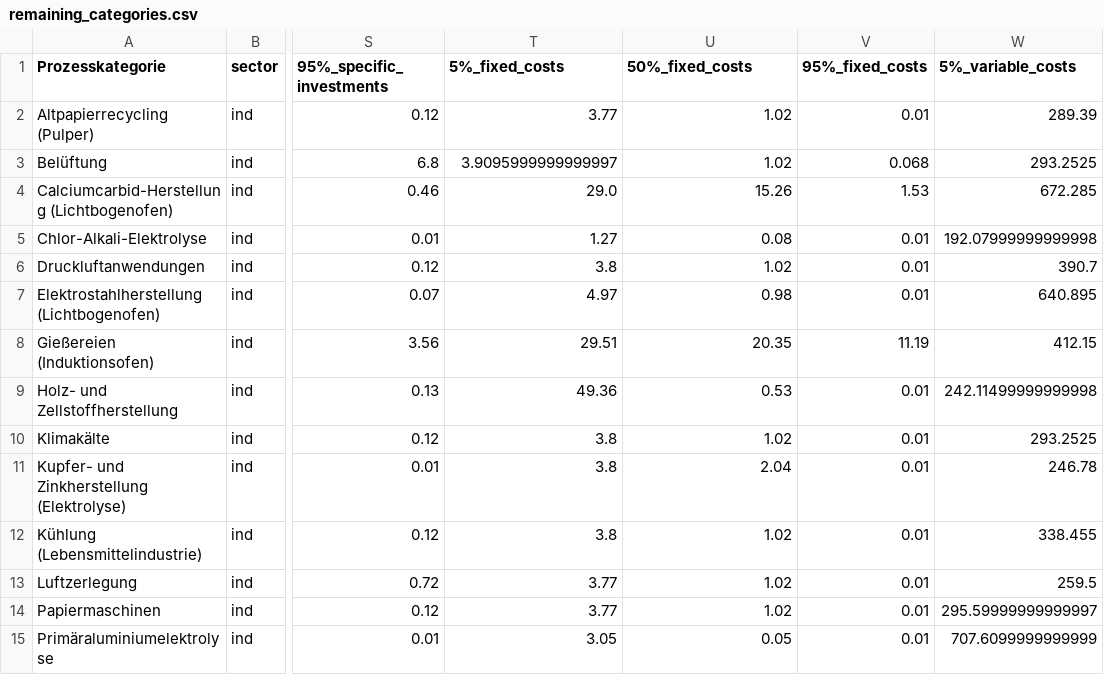
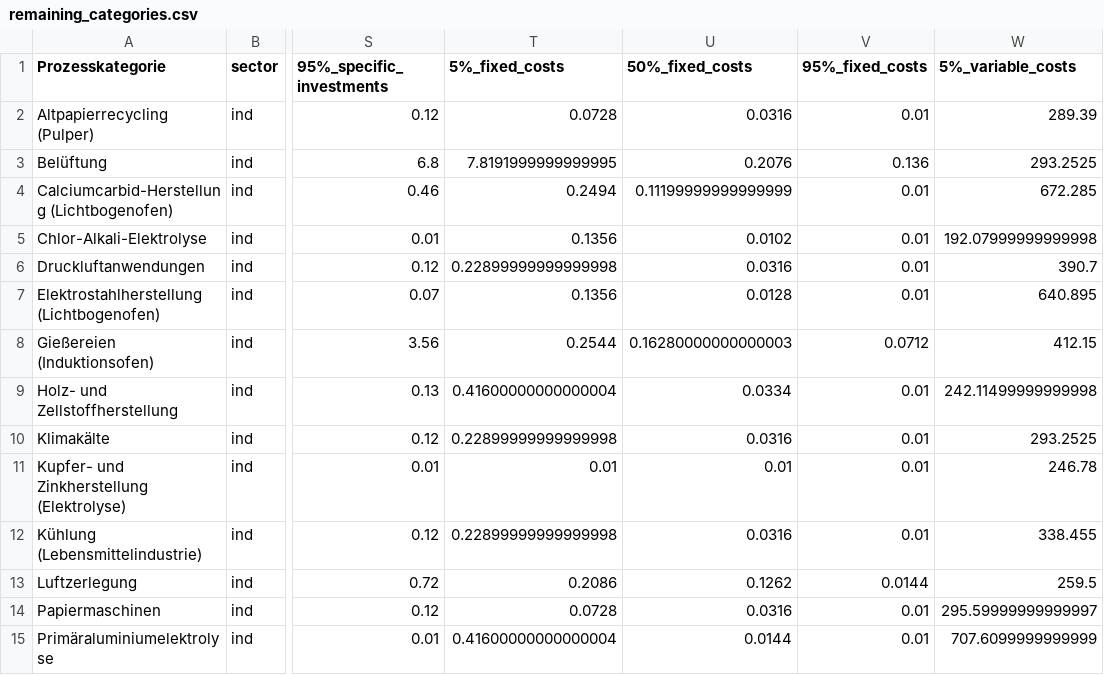
Before and after one commit to jokochems/DR_Potentials, a CSV file: inputs/remaining_categories.csv, drawn as a sheet; only a part is shown, gaps mark what is left out; the diff covers the shown part only; the diff names each change by its address in the sheet, - before the commit and + after, or states it on an @@ line.

Commit message:
Use lamp rate assumption for fixed costs (2% of investment)

```diff
--- a/inputs/remaining_categories.csv
+++ b/inputs/remaining_categories.csv
-T2 (5%_fixed_costs): 3.77
+T2 (5%_fixed_costs): 0.0728
-U2 (50%_fixed_costs): 1.02
+U2 (50%_fixed_costs): 0.0316
-T3 (5%_fixed_costs): 3.9095999999999997
+T3 (5%_fixed_costs): 7.8191999999999995
-U3 (50%_fixed_costs): 1.02
+U3 (50%_fixed_costs): 0.2076
-V3 (95%_fixed_costs): 0.068
+V3 (95%_fixed_costs): 0.136
-T4 (5%_fixed_costs): 29.0
+T4 (5%_fixed_costs): 0.2494
-U4 (50%_fixed_costs): 15.26
+U4 (50%_fixed_costs): 0.11199999999999999
-V4 (95%_fixed_costs): 1.53
+V4 (95%_fixed_costs): 0.01
-T5 (5%_fixed_costs): 1.27
+T5 (5%_fixed_costs): 0.1356
-U5 (50%_fixed_costs): 0.08
+U5 (50%_fixed_costs): 0.0102
-T6 (5%_fixed_costs): 3.8
+T6 (5%_fixed_costs): 0.22899999999999998
-U6 (50%_fixed_costs): 1.02
+U6 (50%_fixed_costs): 0.0316
-T7 (5%_fixed_costs): 4.97
+T7 (5%_fixed_costs): 0.1356
-U7 (50%_fixed_costs): 0.98
+U7 (50%_fixed_costs): 0.0128
-T8 (5%_fixed_costs): 29.51
+T8 (5%_fixed_costs): 0.2544
-U8 (50%_fixed_costs): 20.35
+U8 (50%_fixed_costs): 0.16280000000000003
-V8 (95%_fixed_costs): 11.19
+V8 (95%_fixed_costs): 0.0712
-T9 (5%_fixed_costs): 49.36
+T9 (5%_fixed_costs): 0.41600000000000004
-U9 (50%_fixed_costs): 0.53
+U9 (50%_fixed_costs): 0.0334
-T10 (5%_fixed_costs): 3.8
+T10 (5%_fixed_costs): 0.22899999999999998
-U10 (50%_fixed_costs): 1.02
+U10 (50%_fixed_costs): 0.0316
-T11 (5%_fixed_costs): 3.8
+T11 (5%_fixed_costs): 0.01
-U11 (50%_fixed_costs): 2.04
+U11 (50%_fixed_costs): 0.01
-T12 (5%_fixed_costs): 3.8
+T12 (5%_fixed_costs): 0.22899999999999998
-U12 (50%_fixed_costs): 1.02
+U12 (50%_fixed_costs): 0.0316
-T13 (5%_fixed_costs): 3.77
+T13 (5%_fixed_costs): 0.2086
-U13 (50%_fixed_costs): 1.02
+U13 (50%_fixed_costs): 0.1262
-V13 (95%_fixed_costs): 0.01
+V13 (95%_fixed_costs): 0.0144
-T14 (5%_fixed_costs): 3.77
+T14 (5%_fixed_costs): 0.0728
-U14 (50%_fixed_costs): 1.02
+U14 (50%_fixed_costs): 0.0316
-T15 (5%_fixed_costs): 3.05
+T15 (5%_fixed_costs): 0.41600000000000004
-U15 (50%_fixed_costs): 0.05
+U15 (50%_fixed_costs): 0.0144
```
Also changed, not shown: 58 edited cells elsewhere in this file, 1 other file.
